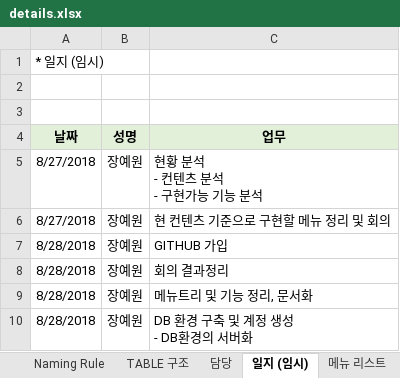
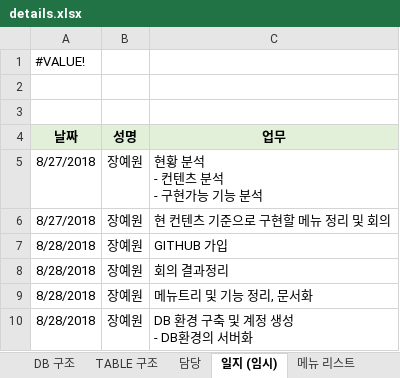
Before and after one commit to DogyeKing/EnglishCat, an Excel workbook: EnglishCat/doc/details.xlsx, sheet 일지 (임시), drawn as a sheet; values as stored, in another font and other column widths than the file's, no borders; the diff names each change by its address in the sheet, - before the commit and + after, or states it on an @@ line.

```diff
--- a/EnglishCat/doc/details.xlsx (sheet 일지 (임시))
+++ b/EnglishCat/doc/details.xlsx (sheet 일지 (임시))
+sheet tab: DB 구조
-A1 (날짜): * 일지 (임시)
+A1 (날짜): #VALUE!
```
Also changed, not shown: sheet TABLE 구조, sheet Naming Rule, sheet 메뉴 구성, sheet 담당, sheet 관리자 화면, sheet 분류 설명, 1 more sheet, 5 other files.
